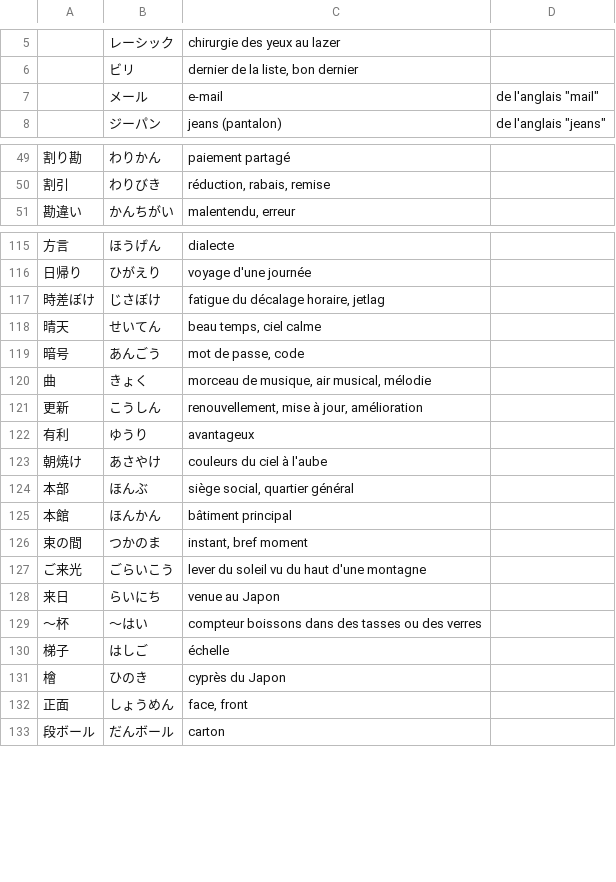
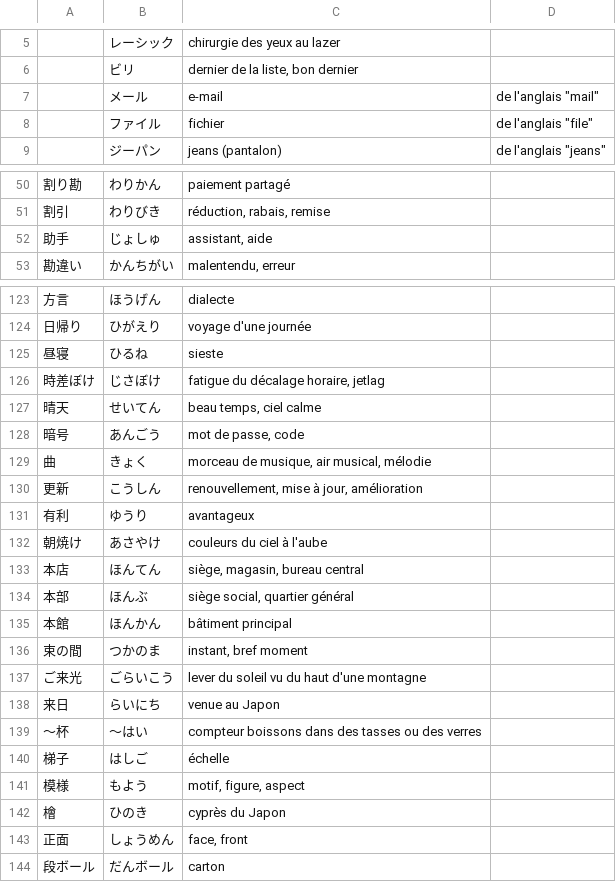
Before and after one commit to leekangsan/french-japanese-vocabulary, a CSV file: french-japanese-vocabulary.csv, drawn as a sheet; only a part is shown, gaps mark what is left out; the diff covers the shown part only; the diff names each change by its address in the sheet, - before the commit and + after, or states it on an @@ line.

```diff
--- a/french-japanese-vocabulary.csv
+++ b/french-japanese-vocabulary.csv
+row 8:  | ファイル | fichier | de l'anglais "file"
+row 52: 助手 | じょしゅ | assistant, aide
+row 125: 昼寝 | ひるね | sieste
+row 133: 本店 | ほんてん | siège, magasin, bureau central
+row 141: 模様 | もよう | motif, figure, aspect
```
Also changed, not shown: 15 added rows elsewhere in this file.
